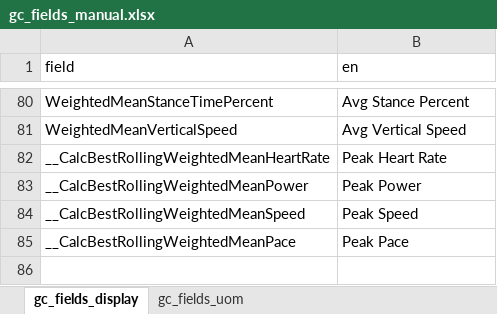
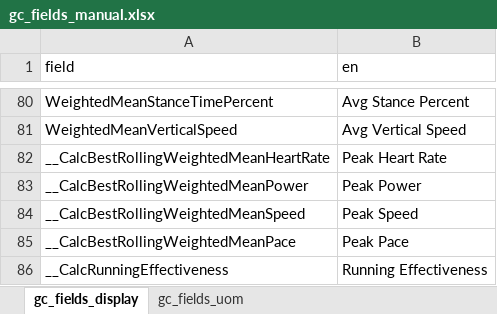
Before and after one commit to roznet/connectstats, an Excel workbook: ConnectStats/sqlite/edit/gc_fields_manual.xlsx, sheet gc_fields_display, drawn as a sheet; only a part is shown, gaps mark what is left out; values as stored, in another font and other column widths than the file's, no borders; the diff names each change by its address in the sheet, - before the commit and + after, or states it on an @@ line.

Commit message:
Initial Running Effectiveness missing units and weight scaling #98

```diff
--- a/ConnectStats/sqlite/edit/gc_fields_manual.xlsx (sheet gc_fields_display)
+++ b/ConnectStats/sqlite/edit/gc_fields_manual.xlsx (sheet gc_fields_display)
+row 86: __CalcRunningEffectiveness | Running Effectiveness
```
Also changed, not shown: sheet gc_fields_uom, 6 other files.
